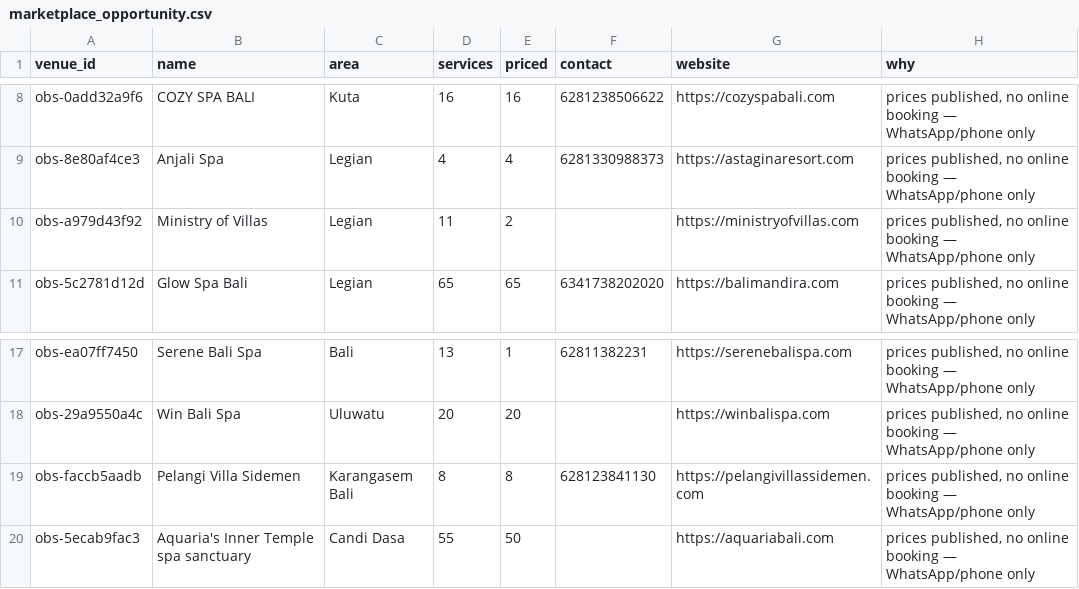
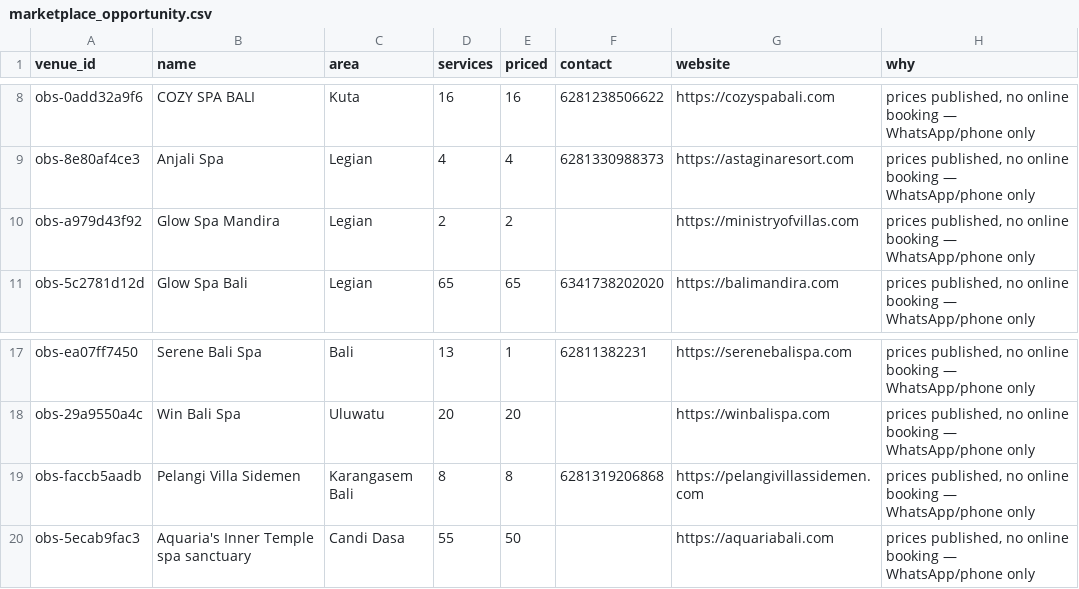
Before and after one commit to parkourcafe/privelegy-bali-club, a CSV file: data/data-ops/spa-harvest-2026-08/marketplace_opportunity.csv, drawn as a sheet; only a part is shown, gaps mark what is left out; the diff covers the shown part only.

```diff
--- a/data/data-ops/spa-harvest-2026-08/marketplace_opportunity.csv
+++ b/data/data-ops/spa-harvest-2026-08/marketplace_opportunity.csv
@@ -9,3 +9,3 @@ obs-0add32a9f6,COZY SPA BALI,Kuta,16,16,6281238506622,https://cozyspabali.com,"p
 obs-8e80af4ce3,Anjali Spa,Legian,4,4,6281330988373,https://astaginaresort.com,"prices published, no online booking — WhatsApp/phone only"
-obs-a979d43f92,Ministry of Villas,Legian,11,2,,https://ministryofvillas.com,"prices published, no online booking — WhatsApp/phone only"
+obs-a979d43f92,Glow Spa Mandira,Legian,2,2,,https://ministryofvillas.com,"prices published, no online booking — WhatsApp/phone only"
 obs-5c2781d12d,Glow Spa Bali,Legian,65,65,6341738202020,https://balimandira.com,"prices published, no online booking — WhatsApp/phone only"
@@ -18,3 +18,3 @@ obs-ea07ff7450,Serene Bali Spa,Bali,13,1,62811382231,https://serenebalispa.com,"
 obs-29a9550a4c,Win Bali Spa,Uluwatu,20,20,,https://winbalispa.com,"prices published, no online booking — WhatsApp/phone only"
-obs-faccb5aadb,Pelangi Villa Sidemen,Karangasem Bali,8,8,628123841130,https://pelangivillassidemen.com,"prices published, no online booking — WhatsApp/phone only"
+obs-faccb5aadb,Pelangi Villa Sidemen,Karangasem Bali,8,8,6281319206868,https://pelangivillassidemen.com,"prices published, no online booking — WhatsApp/phone only"
 obs-5ecab9fac3,Aquaria's Inner Temple spa sanctuary,Candi Dasa,55,50,,https://aquariabali.com,"prices published, no online booking — WhatsApp/phone only"
```
Also changed, not shown: 16 added rows and 4 edited cells elsewhere in this file, data/data-ops/spa-harvest-2026-08/bali_spa_review_queue.csv, data/data-ops/spa-harvest-2026-08/most_common_services.csv, 8 other files.
